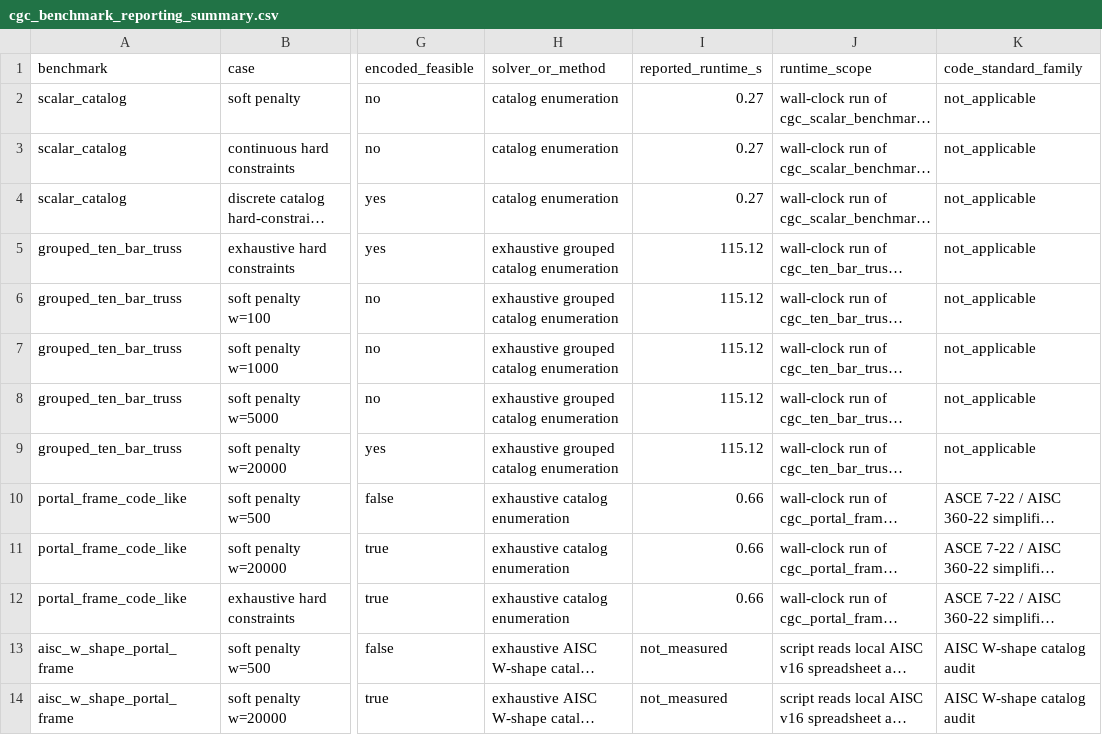
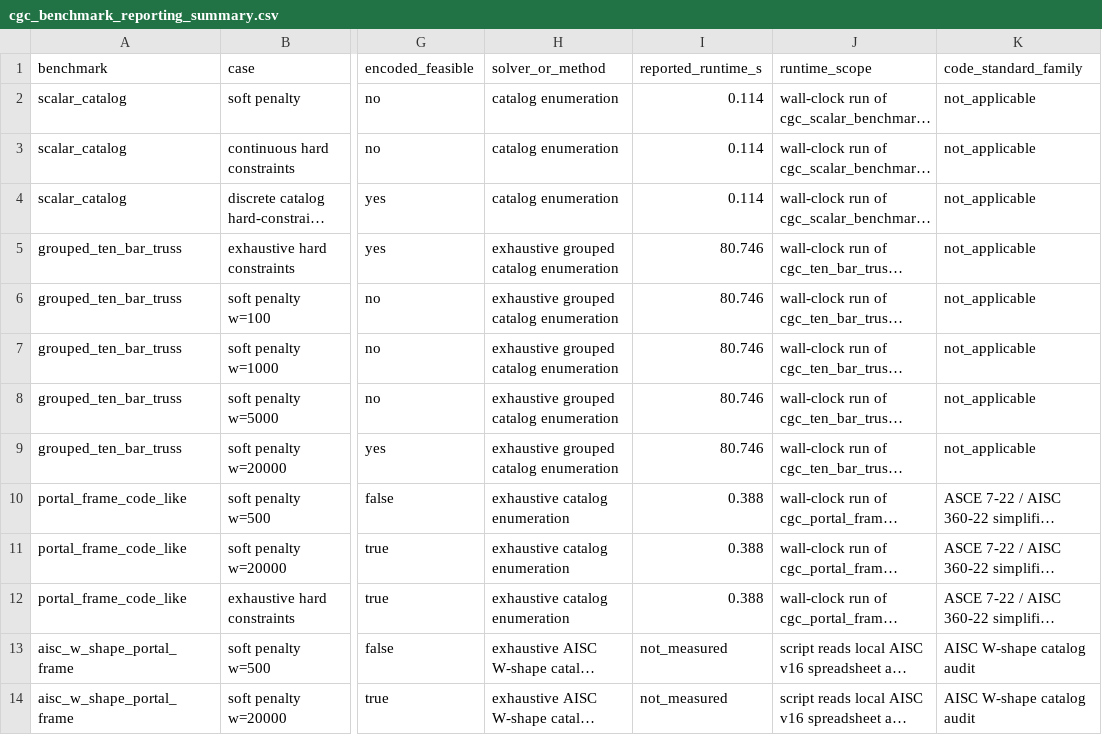
Before and after one commit to gabrielmontufar/article-114-optimization-and-engineering-claim-admissibility, a CSV file: cgc_benchmark_reporting_summary.csv, drawn as a sheet; only a part is shown, gaps mark what is left out; long unchanged cells end in …; the diff names each change by its address in the sheet, - before the commit and + after, or states it on an @@ line.

Commit message:
Synchronize runtime reporting and S1-S12 map

```diff
--- a/cgc_benchmark_reporting_summary.csv
+++ b/cgc_benchmark_reporting_summary.csv
-I2:I4 (reported_runtime_s): 0.27
+I2:I4 (reported_runtime_s): 0.114
-I5:I9 (reported_runtime_s): 115.12
+I5:I9 (reported_runtime_s): 80.746
-I10:I12 (reported_runtime_s): 0.66
+I10:I12 (reported_runtime_s): 0.388
```
Also changed, not shown: 5 other files.
